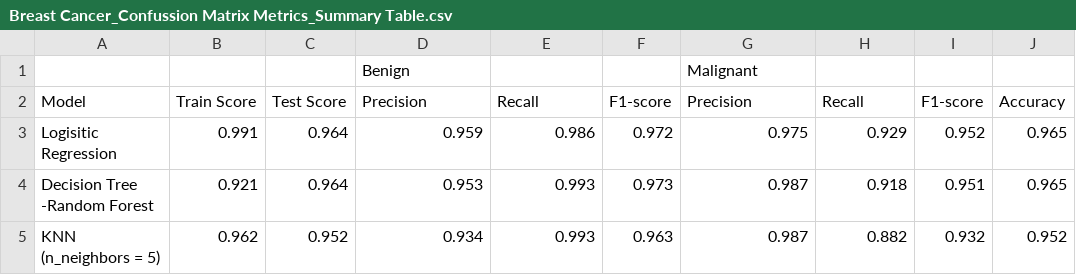
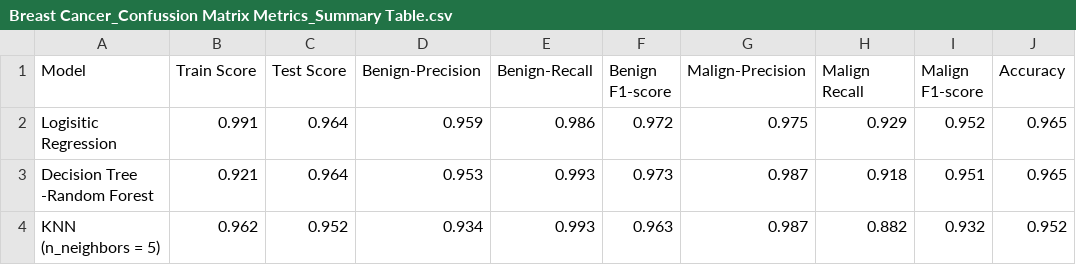
Before and after one commit to shahZ51/Final_Project, a CSV file: Breast Cancer/Breast Cancer_Confussion Matrix Metrics_Summary Table.csv, drawn as a sheet.

Commit message:
add csv file

```diff
--- a/Breast Cancer/Breast Cancer_Confussion Matrix Metrics_Summary Table.csv
+++ b/Breast Cancer/Breast Cancer_Confussion Matrix Metrics_Summary Table.csv
@@ -1,3 +1,2 @@
-,,,Benign,,,Malignant,,,
-Model,Train Score,Test Score,Precision,Recall,F1-score,Precision,Recall,F1-score,Accuracy
+Model,Train Score,Test Score,Benign-Precision,Benign-Recall,Benign F1-score,Malign-Precision,Malign Recall,Malign F1-score,Accuracy
 Logisitic Regression,0.991,0.964,0.959,0.986,0.972,0.975,0.929,0.952,0.965
```
